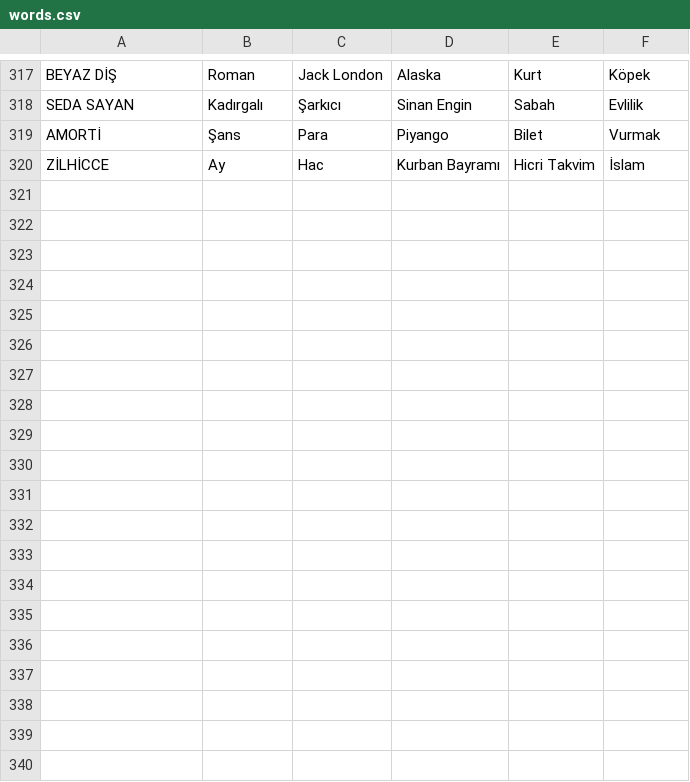
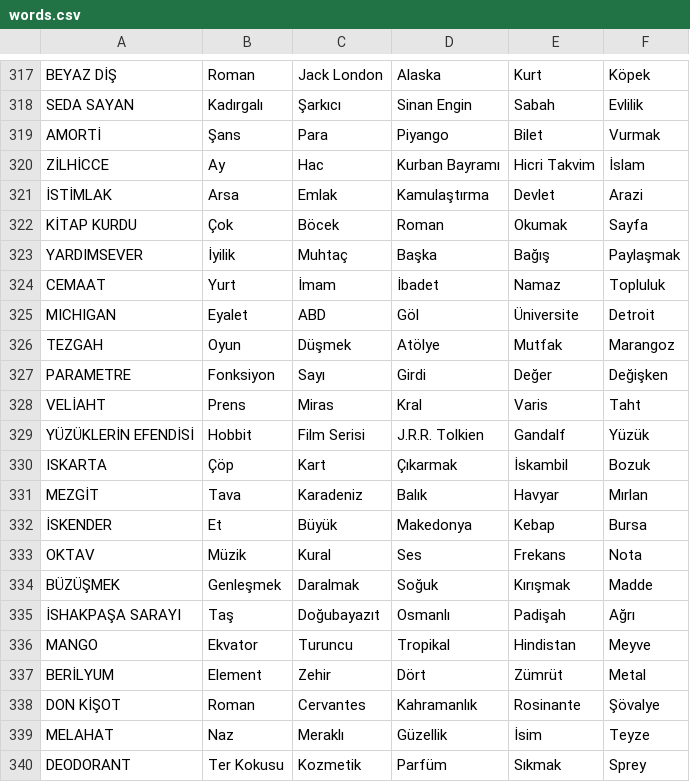
Before and after one commit to CoderBed/java-tabu-game, a CSV file: words.csv, drawn as a sheet; only a part is shown, gaps mark what is left out; the diff covers the shown part only; the diff names each change by its address in the sheet, - before the commit and + after, or states it on an @@ line.

```diff
--- a/words.csv
+++ b/words.csv
+row 321: İSTİMLAK | Arsa | Emlak | Kamulaştırma | Devlet | Arazi
+row 322: KİTAP KURDU | Çok | Böcek | Roman | Okumak | Sayfa
+row 323: YARDIMSEVER | İyilik | Muhtaç | Başka | Bağış | Paylaşmak
+row 324: CEMAAT | Yurt | İmam | İbadet | Namaz | Topluluk
+row 325: MICHIGAN | Eyalet | ABD | Göl | Üniversite | Detroit
+row 326: TEZGAH | Oyun | Düşmek | Atölye | Mutfak | Marangoz
+row 327: PARAMETRE | Fonksiyon | Sayı | Girdi | Değer | Değişken
+row 328: VELİAHT | Prens | Miras | Kral | Varis | Taht
+row 329: YÜZÜKLERİN EFENDİSİ | Hobbit | Film Serisi | J.R.R. Tolkien | Gandalf | Yüzük
+row 330: ISKARTA | Çöp | Kart | Çıkarmak | İskambil | Bozuk
+row 331: MEZGİT | Tava | Karadeniz | Balık | Havyar | Mırlan
+row 332: İSKENDER | Et | Büyük | Makedonya | Kebap | Bursa
+row 333: OKTAV | Müzik | Kural | Ses | Frekans | Nota
+row 334: BÜZÜŞMEK | Genleşmek | Daralmak | Soğuk | Kırışmak | Madde
+row 335: İSHAKPAŞA SARAYI | Taş | Doğubayazıt | Osmanlı | Padişah | Ağrı
+row 336: MANGO | Ekvator | Turuncu | Tropikal | Hindistan | Meyve
+row 337: BERİLYUM | Element | Zehir | Dört | Zümrüt | Metal
+row 338: DON KİŞOT | Roman | Cervantes | Kahramanlık | Rosinante | Şövalye
+row 339: MELAHAT | Naz | Meraklı | Güzellik | İsim | Teyze
+row 340: DEODORANT | Ter Kokusu | Kozmetik | Parfüm | Sıkmak | Sprey
```
Also changed, not shown: 10 added rows elsewhere in this file, 1 other file.
